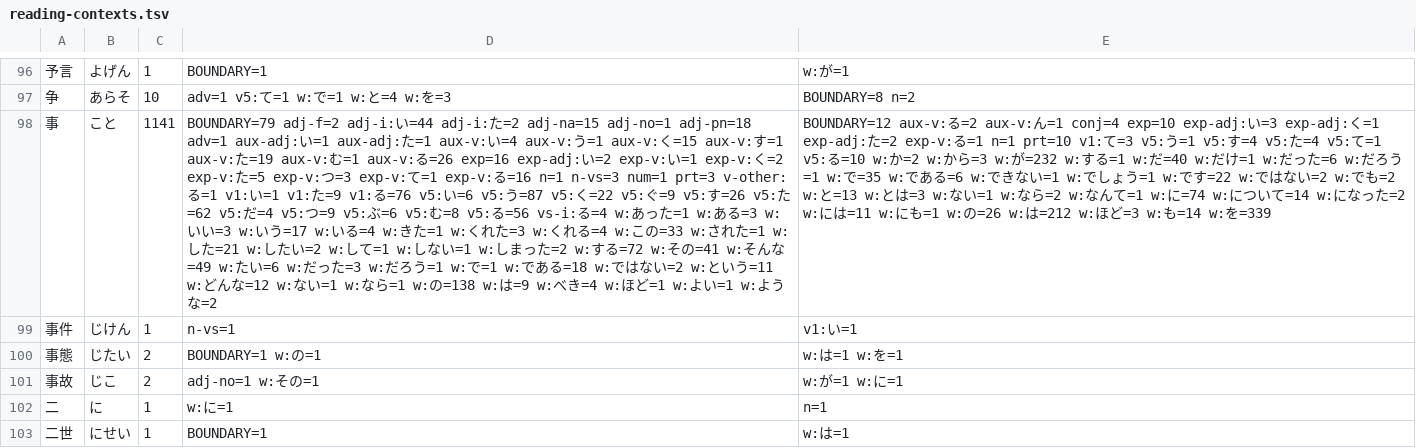
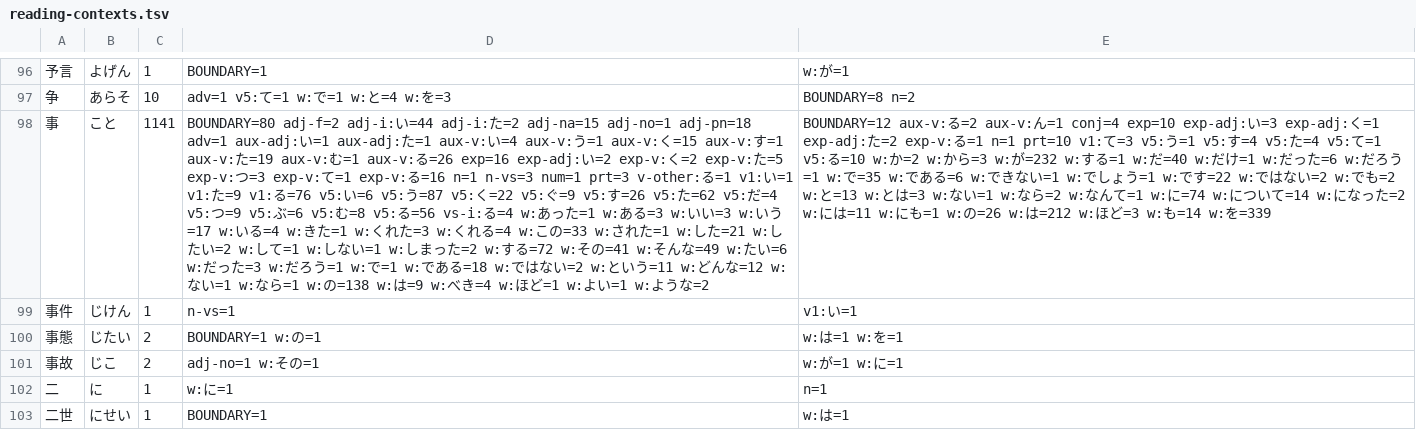
Before and after one commit to matthewmorrone/Kioku, a TSV file: Kioku/Read/Furigana/reading-contexts.tsv, drawn as a sheet; only a part is shown, gaps mark what is left out; the diff covers the shown part only; the diff names each change by its address in the sheet, - before the commit and + after, or states it on an @@ line.

```diff
--- a/Kioku/Read/Furigana/reading-contexts.tsv
+++ b/Kioku/Read/Furigana/reading-contexts.tsv
-D98: BOUNDARY=79 adj-f=2 adj-i:い=44 adj-i:た=2 adj-na=15 adj-no=1 adj-pn=18 adv=1 aux-adj:い=1 aux-adj:た=1 aux-v:い=4 aux-v:う=1 aux-v:く=15 aux-v:す=1 aux-v:た=19 aux-v:む=1 aux-v:る=26 exp=16 exp-adj:い=2 exp-v:い=1 exp-v:く…
+D98: BOUNDARY=80 adj-f=2 adj-i:い=44 adj-i:た=2 adj-na=15 adj-no=1 adj-pn=18 adv=1 aux-adj:い=1 aux-adj:た=1 aux-v:い=4 aux-v:う=1 aux-v:く=15 aux-v:す=1 aux-v:た=19 aux-v:む=1 aux-v:る=26 exp=16 exp-adj:い=2 exp-v:く…
```
Also changed, not shown: 4 edited cells elsewhere in this file, Kioku/Dictionary/Segmenter/segmenter-transitions.tsv, scripts/segmentation-eval/data/named-cases.tsv, 11 other files.
